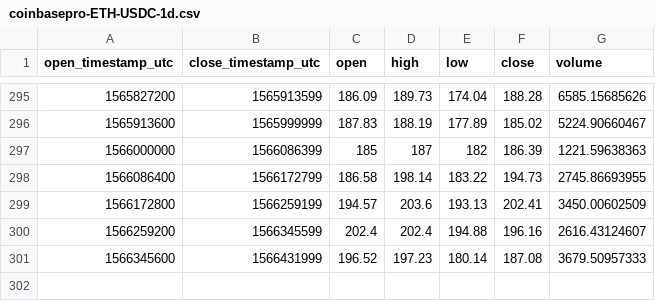
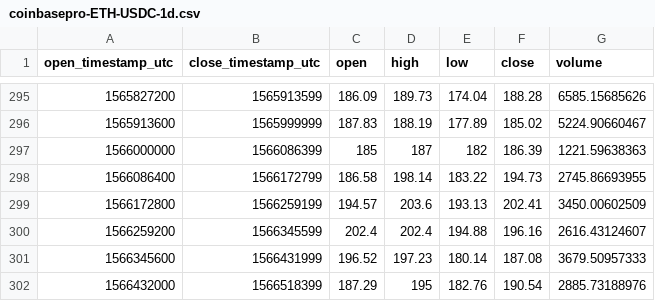
Before and after one commit to cryptobigbro/coinbasepro-ETH-USDC, a CSV file: coinbasepro-ETH-USDC-1d.csv, drawn as a sheet; only a part is shown, gaps mark what is left out; the diff names each change by its address in the sheet, - before the commit and + after, or states it on an @@ line.

```diff
--- a/coinbasepro-ETH-USDC-1d.csv
+++ b/coinbasepro-ETH-USDC-1d.csv
+row 302: 1566432000 | 1566518399 | 187.29 | 195 | 182.76 | 190.54 | 2885.73188976
```
Also changed, not shown: coinbasepro-ETH-USDC-1h.csv, 1 other file.
